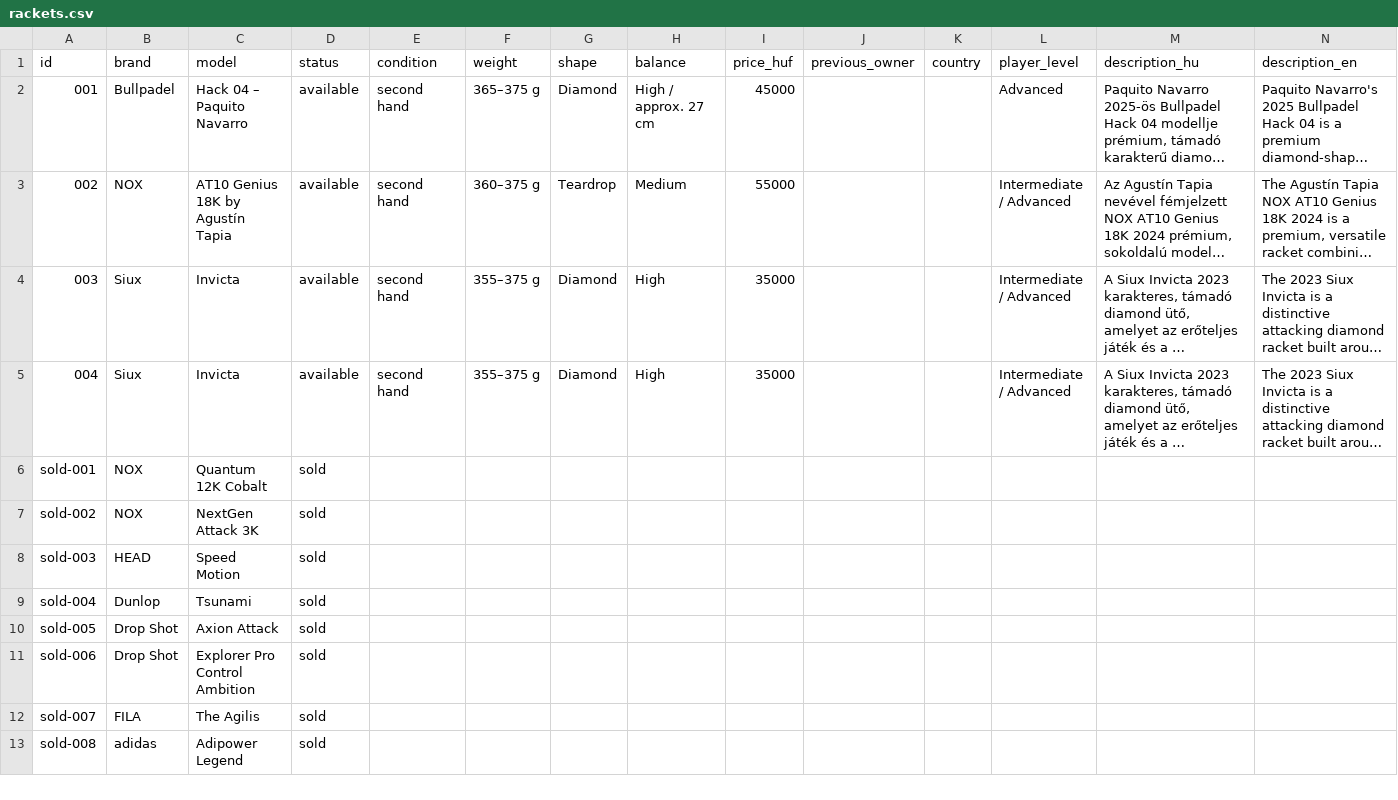
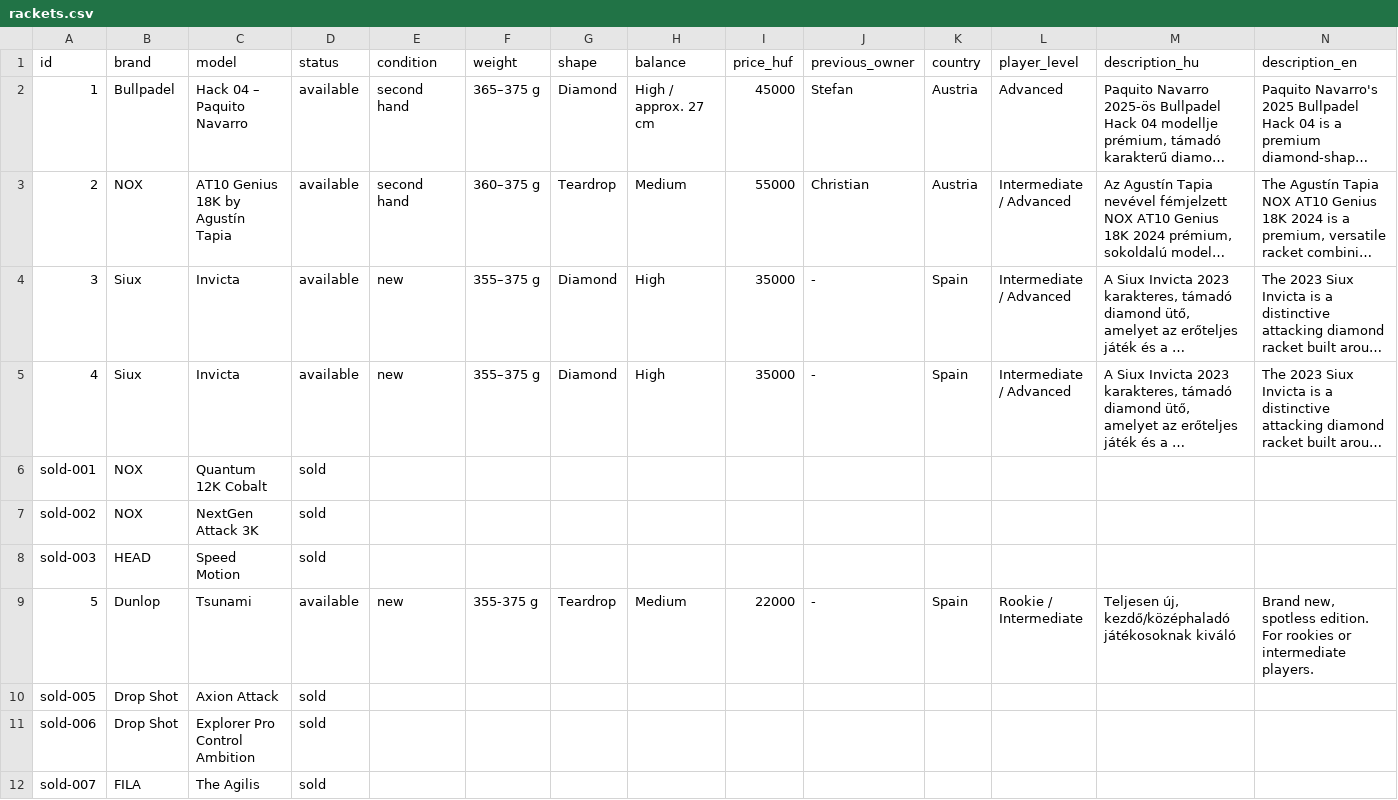
Before and after one commit to padel666/padel666.github.io, a CSV file: rackets.csv, drawn as a sheet; only a part is shown; the shorter side is filled out with more unchanged rows; long unchanged cells end in …; removed rows and columns are numbered as before the commit, all else as after; rows hold the shown columns only; the diff names each change by its address in the sheet, - before the commit and + after, or states it on an @@ line.

Commit message:
Add files via upload

```diff
--- a/rackets.csv
+++ b/rackets.csv
-A2 (id): 001
+A2 (id): 1
-J2 (previous_owner): (empty)
+J2 (previous_owner): Stefan
-K2:K3 (country): (empty)
+K2:K3 (country): Austria
-A3 (id): 002
+A3 (id): 2
-J3 (previous_owner): (empty)
+J3 (previous_owner): Christian
-A4 (id): 003
+A4 (id): 3
-E4:E5 (condition): second hand
+E4:E5 (condition): new
-J4:J5 (previous_owner): (empty)
+J4:J5 (previous_owner): -
-K4:K5 (country): (empty)
+K4:K5 (country): Spain
-A5 (id): 004
+A5 (id): 4
-row 9: sold-004 | Dunlop | Tsunami | sold
+row 9: 5 | Dunlop | Tsunami | available | new | 355-375 g | Teardrop | Medium | 22000 | - | Spain | Rookie / Intermediate | Teljesen új, kezdő/középhaladó játékosoknak kiváló | Brand new, spotless edition. For rookies or intermediate players.
```
